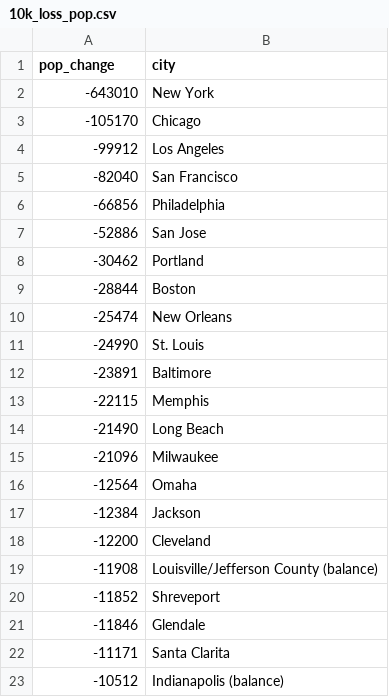
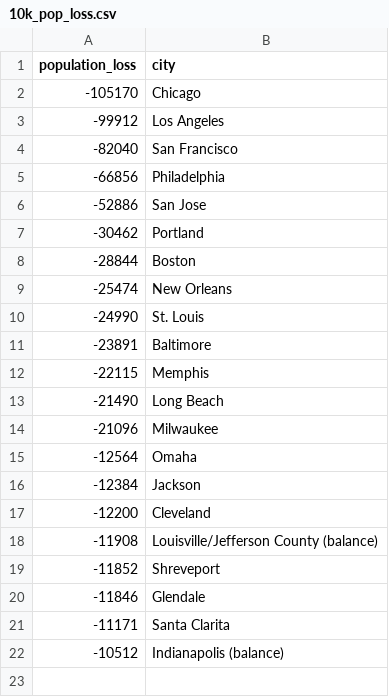
Before and after one commit to cheredia19/us-cities-population, a CSV file: 10k_pop_loss.csv (was 10k_loss_pop.csv), drawn as a sheet.

Commit message:
Update and rename 10k_loss_pop.csv to 10k_pop_loss.csv

```diff
--- a/10k_loss_pop.csv
+++ b/10k_pop_loss.csv
@@ -1,3 +1,2 @@
-pop_change,city
--643010,New York
+population_loss,city
 -105170,Chicago
```
